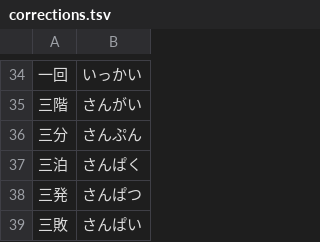
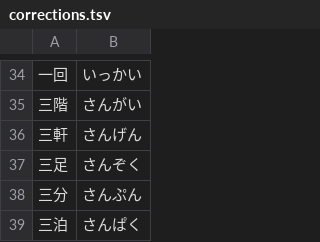
Before and after one commit to kanaemi-app/kanaemi-dict, a TSV file: analyzer/corrections.tsv, drawn as a sheet; only a part is shown, gaps mark what is left out; the shorter side is filled out with more unchanged rows; the diff names each change by its address in the sheet, - before the commit and + after, or states it on an @@ line.

```diff
--- a/analyzer/corrections.tsv
+++ b/analyzer/corrections.tsv
+row 36: 三軒 | さんげん
+row 37: 三足 | さんぞく
```
Also changed, not shown: 6 other files.
